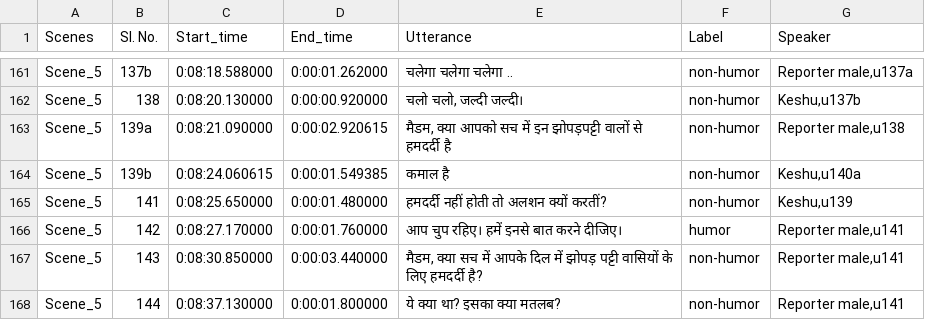
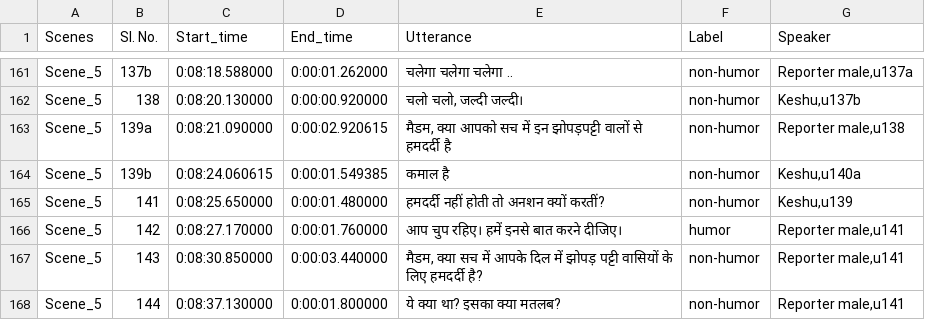
Before and after one commit to declare-lab/M2H2-dataset, a TSV file: Main-Dataset/Raw-Text/Ep-27.tsv, drawn as a sheet; only a part is shown, gaps mark what is left out.

Commit message:
Update Ep-27.tsv

```diff
--- a/Main-Dataset/Raw-Text/Ep-27.tsv
+++ b/Main-Dataset/Raw-Text/Ep-27.tsv
@@ -164,3 +164,3 @@ Scene_5	139a	0:08:21.090000	0:00:02.920615	मैडम, क्या आपक
 Scene_5	139b	0:08:24.060615	0:00:01.549385	कमाल है	non-humor	Keshu,u140a
-Scene_5	141	0:08:25.650000	0:00:01.480000	हमदर्दी नहीं होती तो अलशन क्यों करतीं?	non-humor	Keshu,u139
+Scene_5	141	0:08:25.650000	0:00:01.480000	हमदर्दी नहीं होती तो अनशन क्यों करतीं?	non-humor	Keshu,u139
 Scene_5	142	0:08:27.170000	0:00:01.760000	आप चुप रहिए। हमें इनसे बात करने दीजिए।	humor	Reporter male,u141
```
